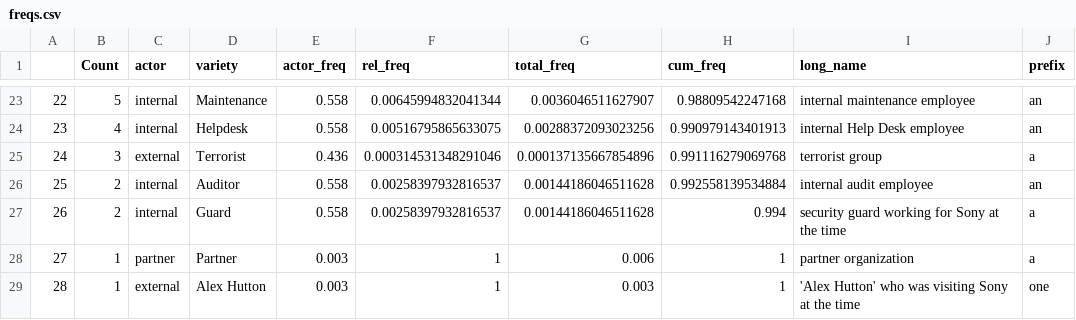
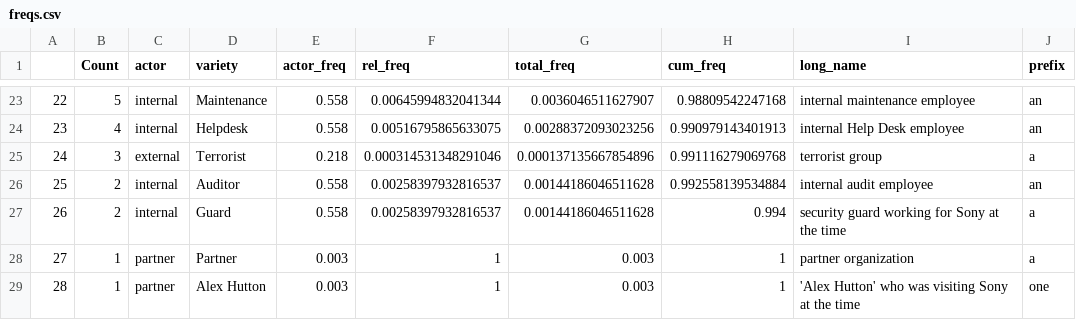
Before and after one commit to blackfist/sonyhack, a CSV file: freqs.csv, drawn as a sheet; only a part is shown, gaps mark what is left out.

Commit message:
Alex again

```diff
--- a/freqs.csv
+++ b/freqs.csv
@@ -24,6 +24,6 @@
 "23",4,"internal","Helpdesk",0.558,0.00516795865633075,0.00288372093023256,0.990979143401913,"internal Help Desk employee","an"
-"24",3,"external","Terrorist",0.436,0.000314531348291046,0.000137135667854896,0.991116279069768,"terrorist group","a"
+"24",3,"external","Terrorist",0.218,0.000314531348291046,0.000137135667854896,0.991116279069768,"terrorist group","a"
 "25",2,"internal","Auditor",0.558,0.00258397932816537,0.00144186046511628,0.992558139534884,"internal audit employee","an"
 "26",2,"internal","Guard",0.558,0.00258397932816537,0.00144186046511628,0.994,"security guard working for Sony at the time","a"
-"27",1,"partner","Partner",0.003,1,0.006,1,"partner organization","a"
-"28",1,"external","Alex Hutton",0.003,1,0.003,1,"'Alex Hutton' who was visiting Sony at the time","one"
+"27",1,"partner","Partner",0.003,1,0.003,1,"partner organization","a"
+"28",1,"partner","Alex Hutton",0.003,1,0.003,1,"'Alex Hutton' who was visiting Sony at the time","one"
```
